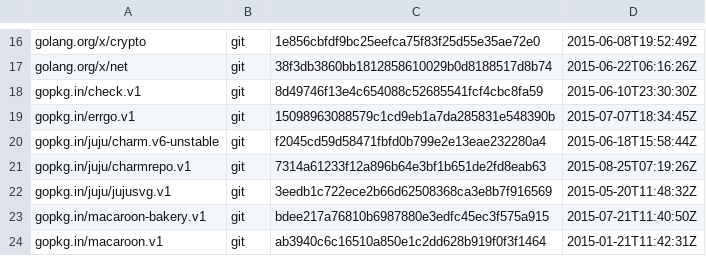
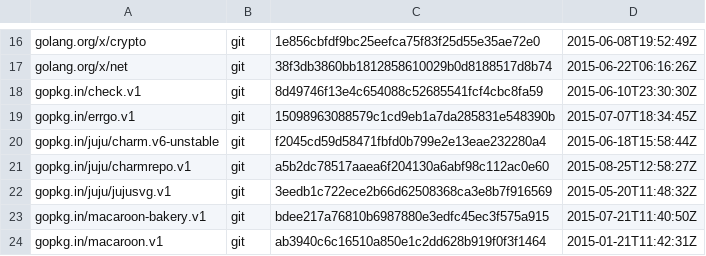
Before and after one commit to natefinch/npf, a TSV file: dependencies.tsv, drawn as a sheet; only a part is shown, gaps mark what is left out.

```diff
--- a/dependencies.tsv
+++ b/dependencies.tsv
@@ -20,3 +20,3 @@ gopkg.in/errgo.v1	git	15098963088579c1cd9eb1a7da285831e548390b	2015-07-07T18:34:
 gopkg.in/juju/charm.v6-unstable	git	f2045cd59d58471fbfd0b799e2e13eae232280a4	2015-06-18T15:58:44Z
-gopkg.in/juju/charmrepo.v1	git	7314a61233f12a896b64e3bf1b651de2fd8eab63	2015-08-25T07:19:26Z
+gopkg.in/juju/charmrepo.v1	git	a5b2dc78517aaea6f204130a6abf98c112ac0e60	2015-08-25T12:58:27Z
 gopkg.in/juju/jujusvg.v1	git	3eedb1c722ece2b66d62508368ca3e8b7f916569	2015-05-20T11:48:32Z
```
Also changed, not shown: 6 other files.
